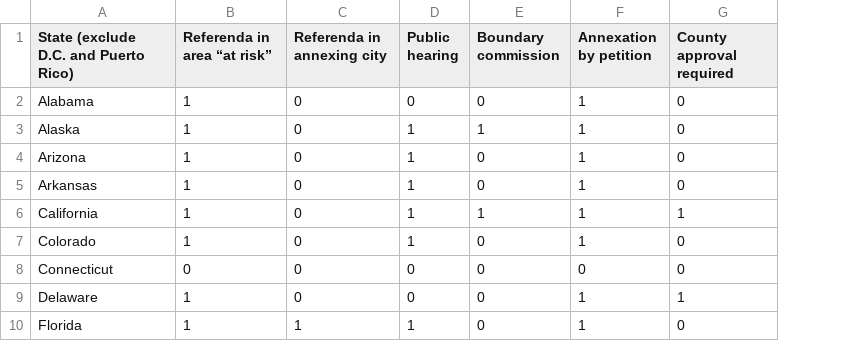
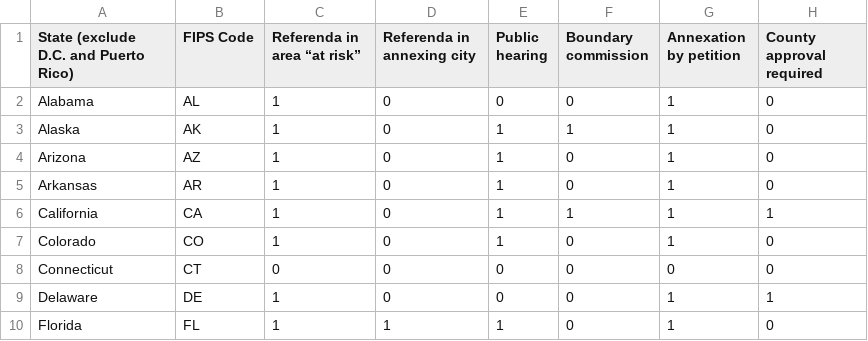
Before and after one commit to ihzhang/Municipal-Boundary-Changes, a CSV file: state laws database/statelawsdatabase1.csv, drawn as a sheet; only a part is shown; the diff names each change by its address in the sheet, - before the commit and + after, or states it on an @@ line.

Commit message:
FIPS Added
Added FIPS to State Laws Database in State Laws folder and adjusted code

```diff
--- a/state laws database/statelawsdatabase1.csv
+++ b/state laws database/statelawsdatabase1.csv
+column B (FIPS Code), rows 2-10: AL | AK | AZ | AR | CA | CO | CT | DE | FL
```
Also changed, not shown: 3 other files.
